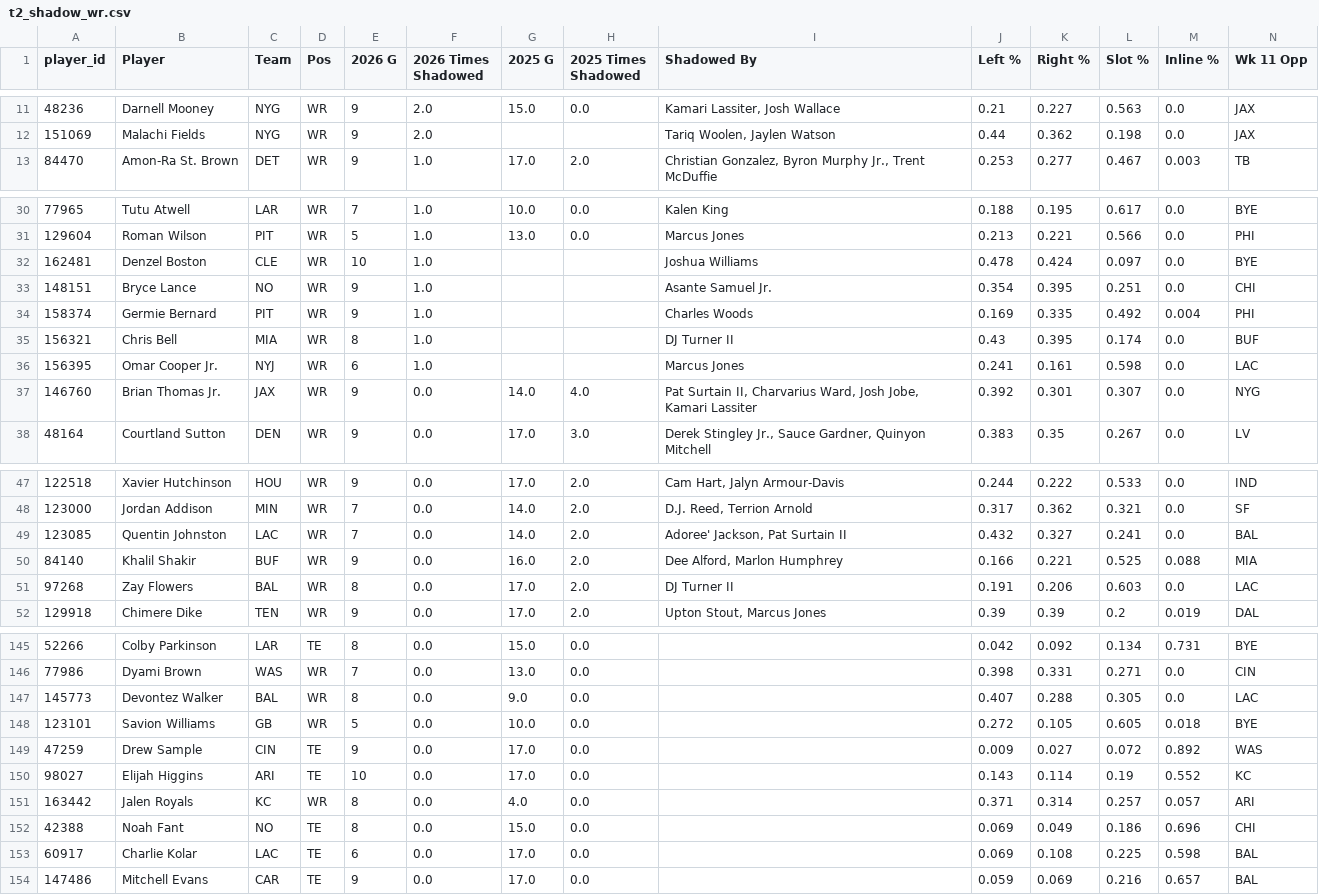
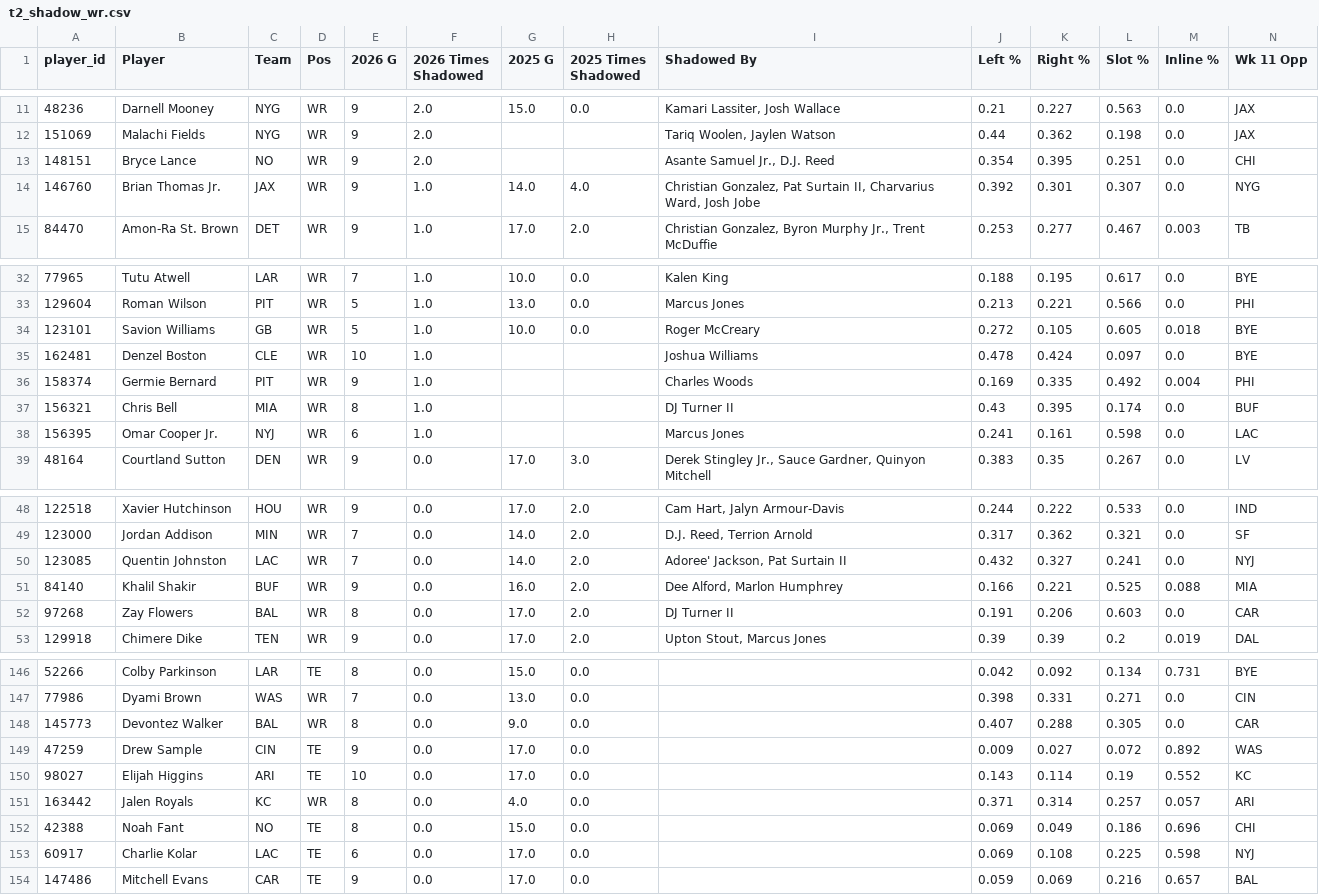
Before and after one commit to dhanani1/dwain-coverage-data, a CSV file: t2_shadow_wr.csv, drawn as a sheet; only a part is shown, gaps mark what is left out; the diff covers the shown part only.

```diff
--- a/t2_shadow_wr.csv
+++ b/t2_shadow_wr.csv
@@ -12,2 +12,4 @@ player_id,Player,Team,Pos,2026 G,2026 Times Shadowed,2025 G,2025 Times Shadowed,
 151069,Malachi Fields,NYG,WR,9,2.0,,,"Tariq Woolen, Jaylen Watson",0.44,0.362,0.198,0.0,JAX
+148151,Bryce Lance,NO,WR,9,2.0,,,"Asante Samuel Jr., D.J. Reed",0.354,0.395,0.251,0.0,CHI
+146760,Brian Thomas Jr.,JAX,WR,9,1.0,14.0,4.0,"Christian Gonzalez, Pat Surtain II, Charvarius Ward, Josh Jobe",0.392,0.301,0.307,0.0,NYG
 84470,Amon-Ra St. Brown,DET,WR,9,1.0,17.0,2.0,"Christian Gonzalez, Byron Murphy Jr., Trent McDuffie",0.253,0.277,0.467,0.003,TB
@@ -31,4 +33,4 @@ player_id,Player,Team,Pos,2026 G,2026 Times Shadowed,2025 G,2025 Times Shadowed,
 129604,Roman Wilson,PIT,WR,5,1.0,13.0,0.0,Marcus Jones,0.213,0.221,0.566,0.0,PHI
+123101,Savion Williams,GB,WR,5,1.0,10.0,0.0,Roger McCreary,0.272,0.105,0.605,0.018,BYE
 162481,Denzel Boston,CLE,WR,10,1.0,,,Joshua Williams,0.478,0.424,0.097,0.0,BYE
-148151,Bryce Lance,NO,WR,9,1.0,,,Asante Samuel Jr.,0.354,0.395,0.251,0.0,CHI
 158374,Germie Bernard,PIT,WR,9,1.0,,,Charles Woods,0.169,0.335,0.492,0.004,PHI
@@ -36,3 +38,2 @@ player_id,Player,Team,Pos,2026 G,2026 Times Shadowed,2025 G,2025 Times Shadowed,
 156395,Omar Cooper Jr.,NYJ,WR,6,1.0,,,Marcus Jones,0.241,0.161,0.598,0.0,LAC
-146760,Brian Thomas Jr.,JAX,WR,9,0.0,14.0,4.0,"Pat Surtain II, Charvarius Ward, Josh Jobe, Kamari Lassiter",0.392,0.301,0.307,0.0,NYG
 48164,Courtland Sutton,DEN,WR,9,0.0,17.0,3.0,"Derek Stingley Jr., Sauce Gardner, Quinyon Mitchell",0.383,0.35,0.267,0.0,LV
@@ -48,5 +49,5 @@ player_id,Player,Team,Pos,2026 G,2026 Times Shadowed,2025 G,2025 Times Shadowed,
 123000,Jordan Addison,MIN,WR,7,0.0,14.0,2.0,"D.J. Reed, Terrion Arnold",0.317,0.362,0.321,0.0,SF
-123085,Quentin Johnston,LAC,WR,7,0.0,14.0,2.0,"Adoree' Jackson, Pat Surtain II",0.432,0.327,0.241,0.0,BAL
+123085,Quentin Johnston,LAC,WR,7,0.0,14.0,2.0,"Adoree' Jackson, Pat Surtain II",0.432,0.327,0.241,0.0,NYJ
 84140,Khalil Shakir,BUF,WR,9,0.0,16.0,2.0,"Dee Alford, Marlon Humphrey",0.166,0.221,0.525,0.088,MIA
-97268,Zay Flowers,BAL,WR,8,0.0,17.0,2.0,DJ Turner II,0.191,0.206,0.603,0.0,LAC
+97268,Zay Flowers,BAL,WR,8,0.0,17.0,2.0,DJ Turner II,0.191,0.206,0.603,0.0,CAR
 129918,Chimere Dike,TEN,WR,9,0.0,17.0,2.0,"Upton Stout, Marcus Jones",0.39,0.39,0.2,0.019,DAL
@@ -146,4 +147,3 @@ player_id,Player,Team,Pos,2026 G,2026 Times Shadowed,2025 G,2025 Times Shadowed,
 77986,Dyami Brown,WAS,WR,7,0.0,13.0,0.0,,0.398,0.331,0.271,0.0,CIN
-145773,Devontez Walker,BAL,WR,8,0.0,9.0,0.0,,0.407,0.288,0.305,0.0,LAC
-123101,Savion Williams,GB,WR,5,0.0,10.0,0.0,,0.272,0.105,0.605,0.018,BYE
+145773,Devontez Walker,BAL,WR,8,0.0,9.0,0.0,,0.407,0.288,0.305,0.0,CAR
 47259,Drew Sample,CIN,TE,9,0.0,17.0,0.0,,0.009,0.027,0.072,0.892,WAS
@@ -152,3 +152,3 @@ player_id,Player,Team,Pos,2026 G,2026 Times Shadowed,2025 G,2025 Times Shadowed,
 42388,Noah Fant,NO,TE,8,0.0,15.0,0.0,,0.069,0.049,0.186,0.696,CHI
-60917,Charlie Kolar,LAC,TE,6,0.0,17.0,0.0,,0.069,0.108,0.225,0.598,BAL
+60917,Charlie Kolar,LAC,TE,6,0.0,17.0,0.0,,0.069,0.108,0.225,0.598,NYJ
 147486,Mitchell Evans,CAR,TE,9,0.0,17.0,0.0,,0.059,0.069,0.216,0.657,BAL
```
Also changed, not shown: 7 edited cells elsewhere in this file, t2_data.csv, t2_fp.csv, 15 other files.
